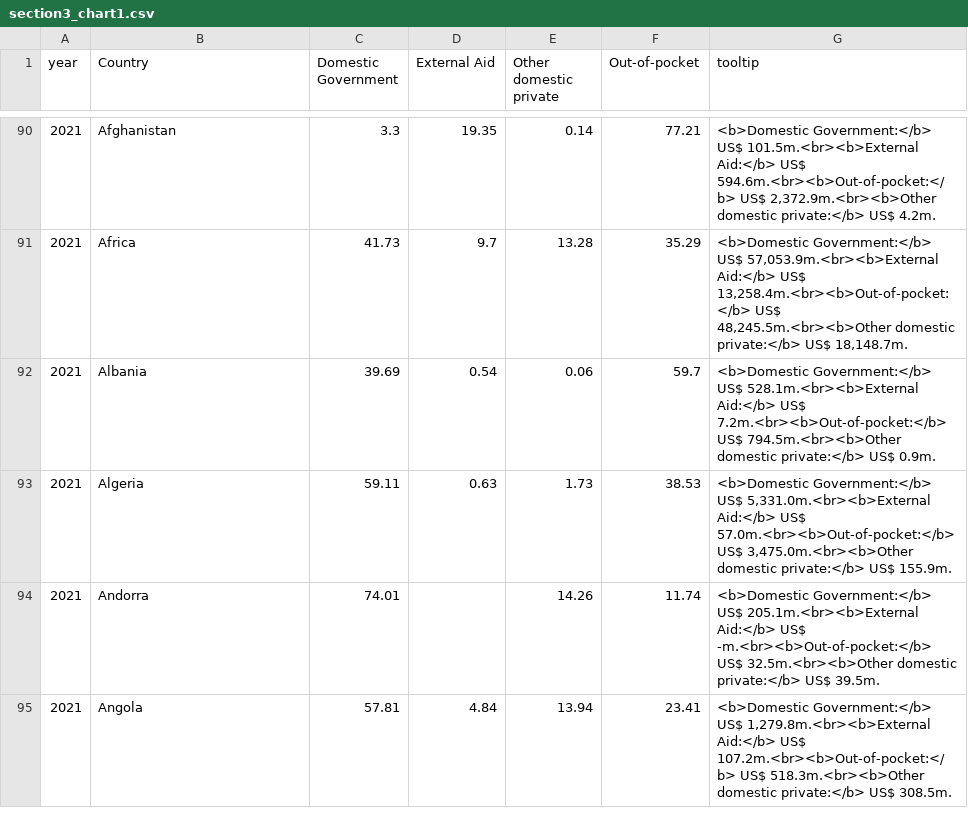
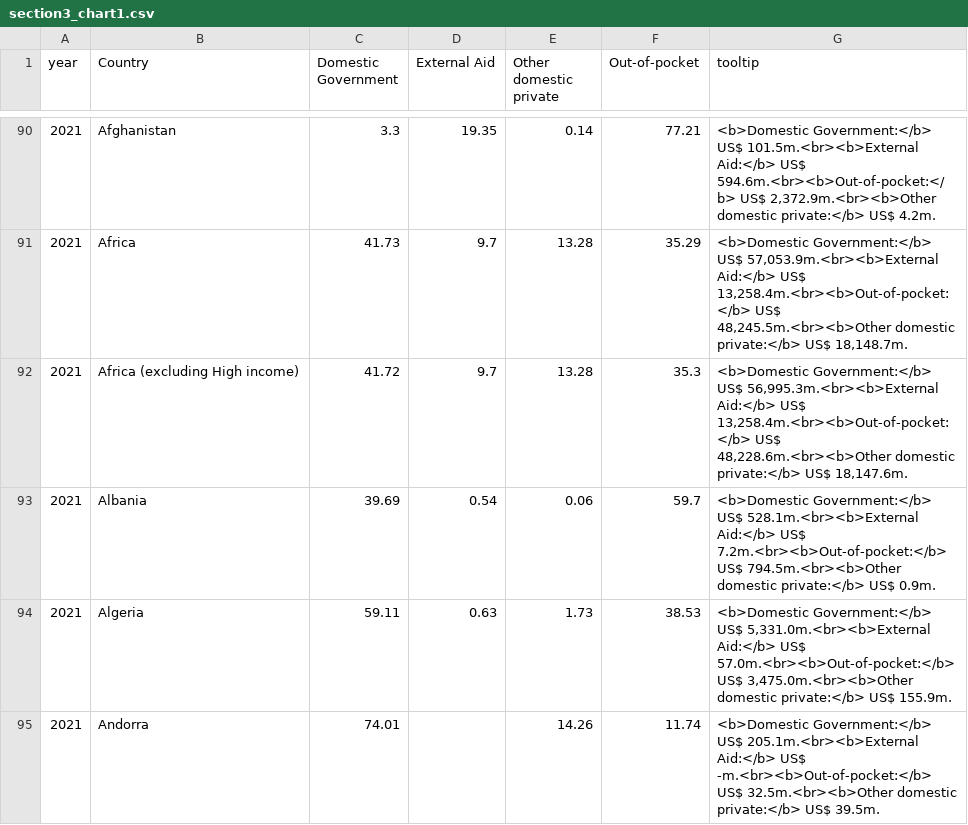
Before and after one commit to ONEcampaign/topic_health_financing, a CSV file: output/section3_chart1.csv, drawn as a sheet; only a part is shown, gaps mark what is left out; the shorter side is filled out with more unchanged rows; the diff covers the shown part only; the diff names each change by its address in the sheet, - before the commit and + after, or states it on an @@ line.

Commit message:
add africa excluding high income

```diff
--- a/output/section3_chart1.csv
+++ b/output/section3_chart1.csv
+row 92: 2021 | Africa (excluding High income) | 41.72 | 9.7 | 13.28 | 35.3 | <b>Domestic Government:</b> US$ 56,995.3m.<br><b>External Aid:</b> US$ 13,258.4m.<br><b>Out-of-pocket:</b> US$ 48,228.6m.<br><b>Other domestic private:</b> US$ 18,147.6m.
```
Also changed, not shown: 21 added rows elsewhere in this file, output/domestic general government.csv, output/external.csv, 4 other files.
